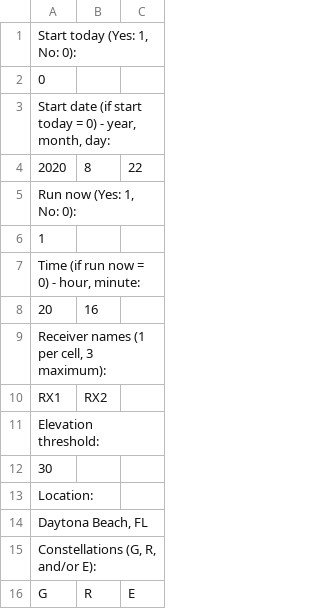
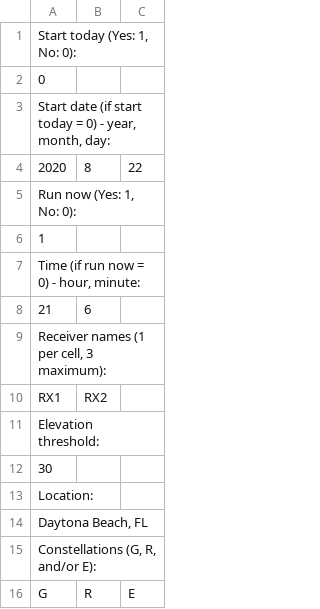
Before and after one commit to nicolasgapa/EISA, a CSV file: EISA_parameters.csv, drawn as a sheet; removed rows and columns are numbered as before the commit, all else as after; the diff names each change by its address in the sheet, - before the commit and + after, or states it on an @@ line.

Commit message:
Local commit: RUN EISA small updates.

```diff
--- a/EISA_parameters.csv
+++ b/EISA_parameters.csv
-row 8: 20 | 16
+row 8: 21 | 6
```
Also changed, not shown: 1 other file.
